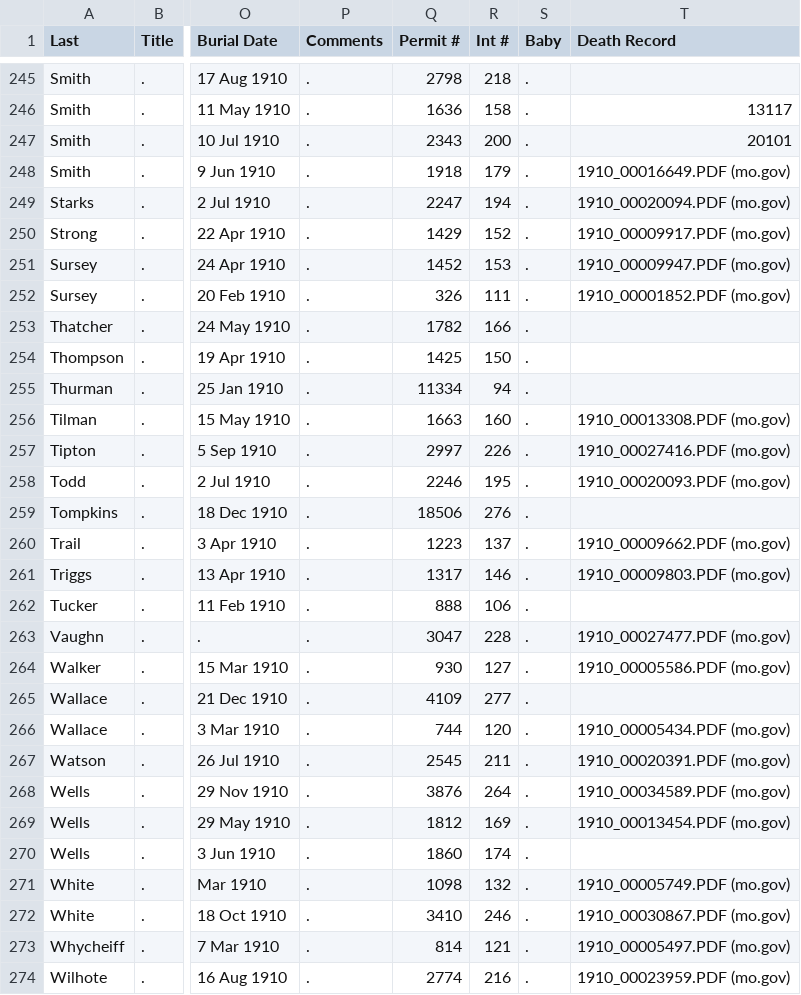
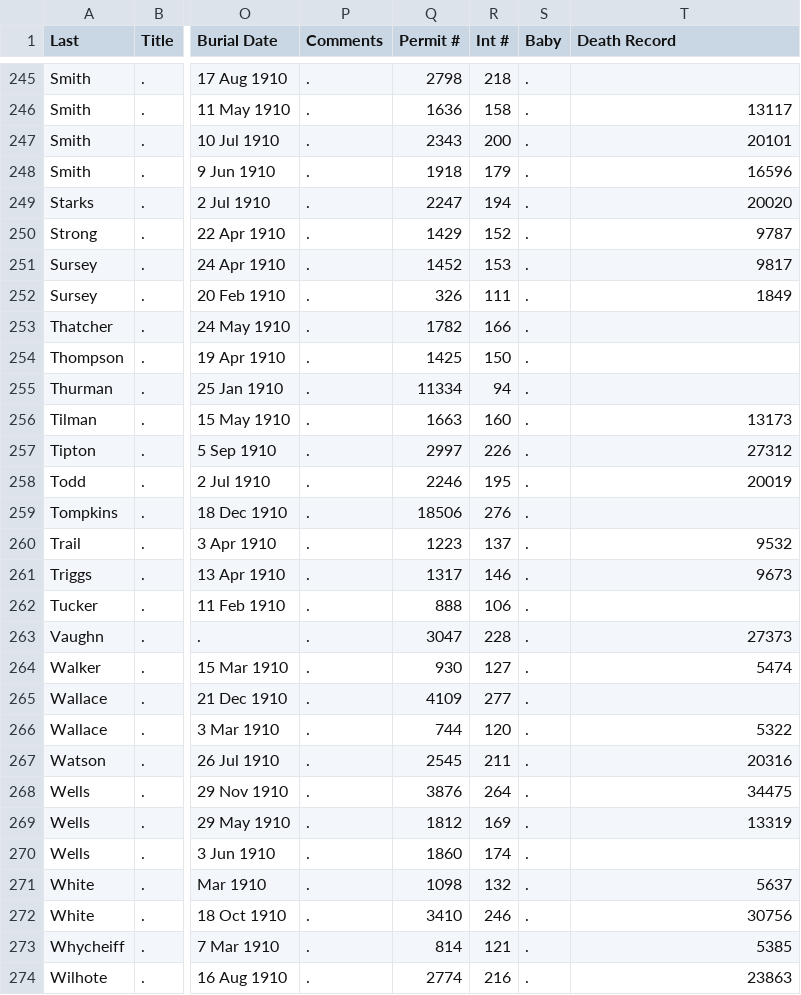
Before and after one commit to md56n/cemapp, a CSV file: src/assets/cemetery.csv, drawn as a sheet; only a part is shown, gaps mark what is left out; the diff covers the shown part only; the diff names each change by its address in the sheet, - before the commit and + after, or states it on an @@ line.

Commit message:
Update cemetery.csv

```diff
--- a/src/assets/cemetery.csv
+++ b/src/assets/cemetery.csv
-T248 (Death Record): 1910_00016649.PDF (mo.gov)
+T248 (Death Record): 16596
-T249 (Death Record): 1910_00020094.PDF (mo.gov)
+T249 (Death Record): 20020
-T250 (Death Record): 1910_00009917.PDF (mo.gov)
+T250 (Death Record): 9787
-T251 (Death Record): 1910_00009947.PDF (mo.gov)
+T251 (Death Record): 9817
-T252 (Death Record): 1910_00001852.PDF (mo.gov)
+T252 (Death Record): 1849
-T256 (Death Record): 1910_00013308.PDF (mo.gov)
+T256 (Death Record): 13173
-T257 (Death Record): 1910_00027416.PDF (mo.gov)
+T257 (Death Record): 27312
-T258 (Death Record): 1910_00020093.PDF (mo.gov)
+T258 (Death Record): 20019
-T260 (Death Record): 1910_00009662.PDF (mo.gov)
+T260 (Death Record): 9532
-T261 (Death Record): 1910_00009803.PDF (mo.gov)
+T261 (Death Record): 9673
-T263 (Death Record): 1910_00027477.PDF (mo.gov)
+T263 (Death Record): 27373
-T264 (Death Record): 1910_00005586.PDF (mo.gov)
+T264 (Death Record): 5474
-T266 (Death Record): 1910_00005434.PDF (mo.gov)
+T266 (Death Record): 5322
-T267 (Death Record): 1910_00020391.PDF (mo.gov)
+T267 (Death Record): 20316
-T268 (Death Record): 1910_00034589.PDF (mo.gov)
+T268 (Death Record): 34475
-T269 (Death Record): 1910_00013454.PDF (mo.gov)
+T269 (Death Record): 13319
-T271 (Death Record): 1910_00005749.PDF (mo.gov)
+T271 (Death Record): 5637
-T272 (Death Record): 1910_00030867.PDF (mo.gov)
+T272 (Death Record): 30756
-T273 (Death Record): 1910_00005497.PDF (mo.gov)
+T273 (Death Record): 5385
-T274 (Death Record): 1910_00023959.PDF (mo.gov)
+T274 (Death Record): 23863
```
Also changed, not shown: 7 edited cells elsewhere in this file.
